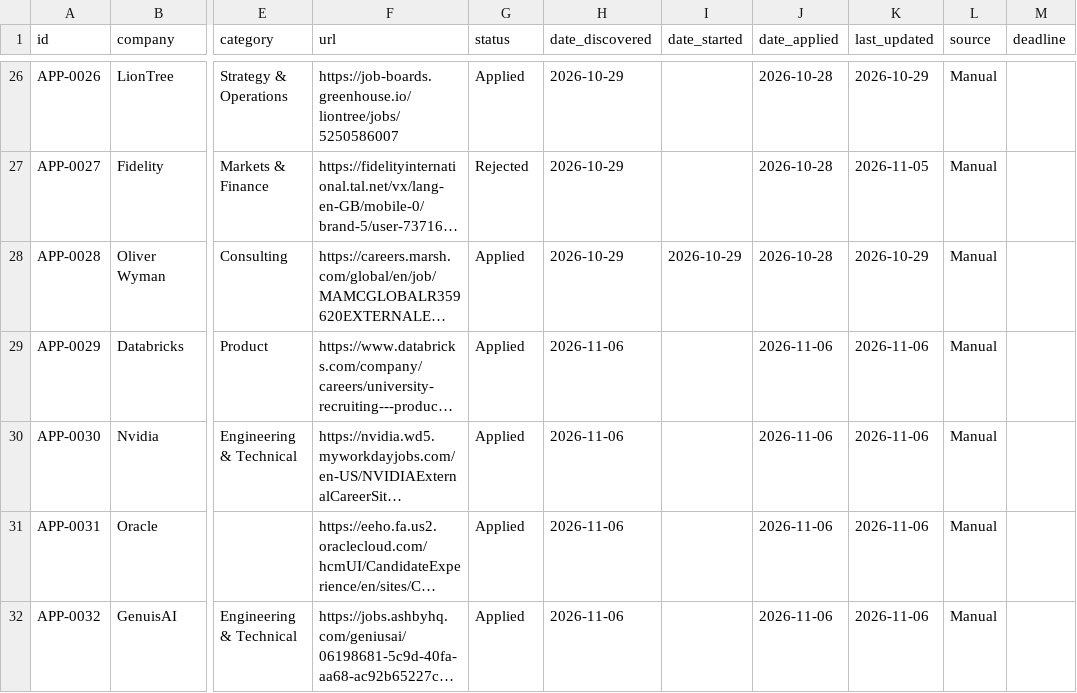
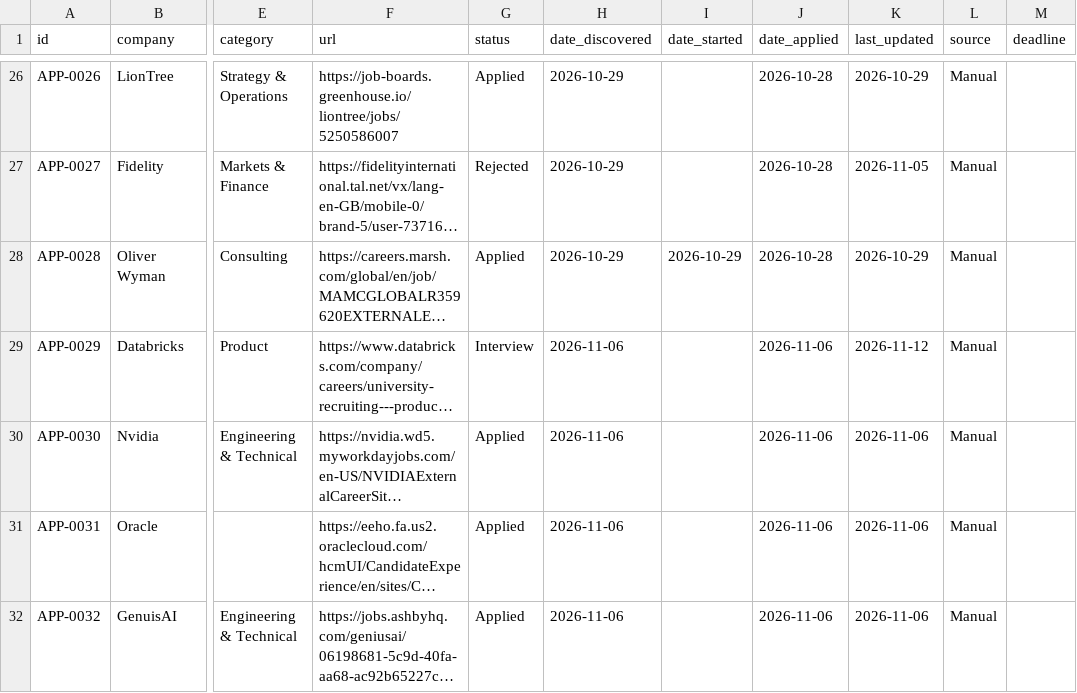
Before and after one commit to aliciamiacheng/job-application-tracker, a CSV file: applications.csv, drawn as a sheet; only a part is shown, gaps mark what is left out; long unchanged cells end in …; the diff names each change by its address in the sheet, - before the commit and + after, or states it on an @@ line.

Commit message:
Update APP-0029 status to Interview

```diff
--- a/applications.csv
+++ b/applications.csv
-G29 (status): Applied
+G29 (status): Interview
-K29 (last_updated): 2026-11-06
+K29 (last_updated): 2026-11-12
```
